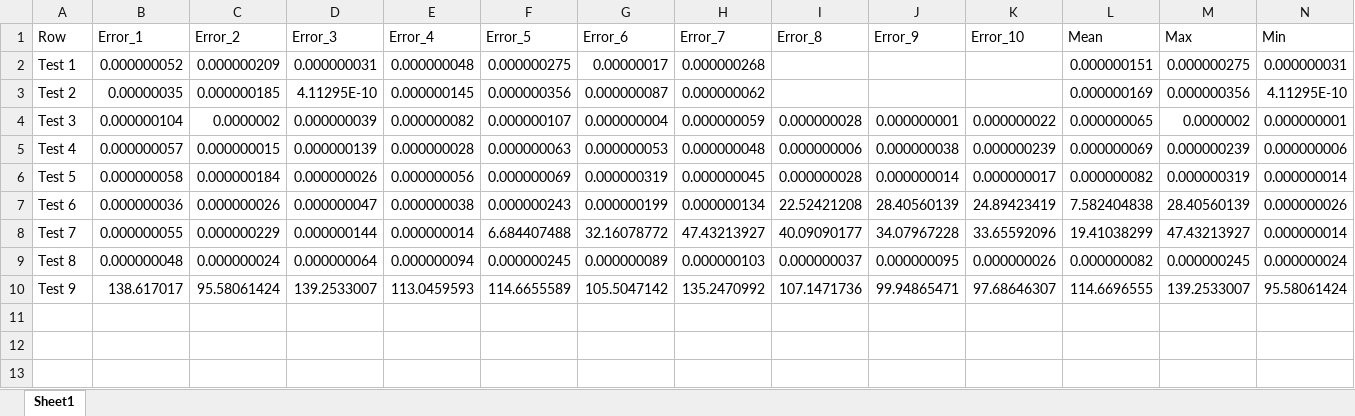
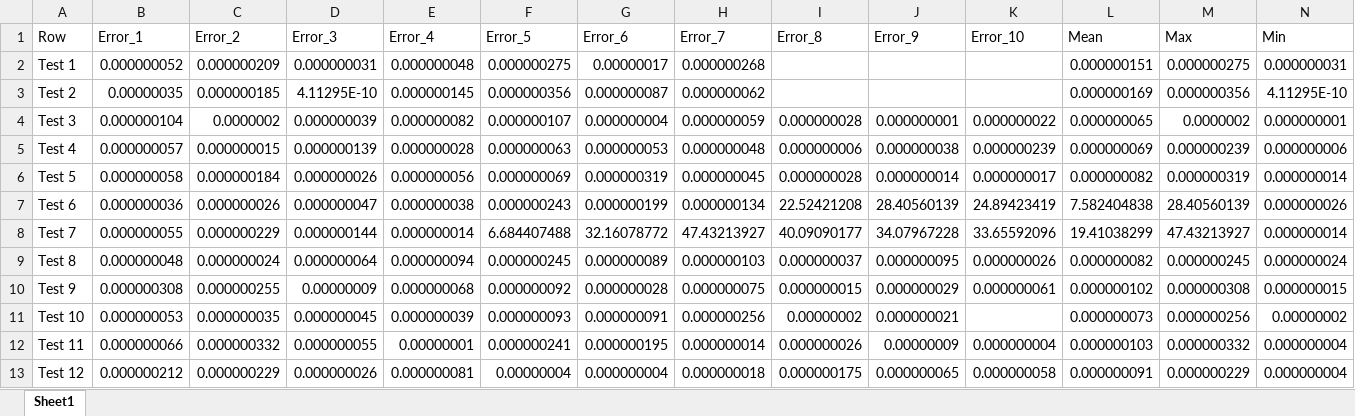
Before and after one commit to glancsim/CVUT-MatLab, an Excel workbook: Diplomka/stability-tests/results/errors_table.xlsx, sheet Sheet1, drawn as a sheet; only a part is shown; values as stored, in another font and other column widths than the file's, no borders; rows hold the shown columns only; the diff names each change by its address in the sheet, - before the commit and + after, or states it on an @@ line.

```diff
--- a/Diplomka/stability-tests/results/errors_table.xlsx (sheet Sheet1)
+++ b/Diplomka/stability-tests/results/errors_table.xlsx (sheet Sheet1)
-B10 (Error_1): 138.617017
+B10 (Error_1): 0.000000308
-C10 (Error_2): 95.58061424
+C10 (Error_2): 0.000000255
-D10 (Error_3): 139.2533007
+D10 (Error_3): 0.00000009
-E10 (Error_4): 113.0459593
+E10 (Error_4): 0.000000068
-F10 (Error_5): 114.6655589
+F10 (Error_5): 0.000000092
-G10 (Error_6): 105.5047142
+G10 (Error_6): 0.000000028
-H10 (Error_7): 135.2470992
+H10 (Error_7): 0.000000075
-I10 (Error_8): 107.1471736
+I10 (Error_8): 0.000000015
-J10 (Error_9): 99.94865471
+J10 (Error_9): 0.000000029
-K10 (Error_10): 97.68646307
+K10 (Error_10): 0.000000061
-L10 (Mean): 114.6696555
+L10 (Mean): 0.000000102
-M10 (Max): 139.2533007
+M10 (Max): 0.000000308
-N10 (Min): 95.58061424
+N10 (Min): 0.000000015
+row 11: Test 10 | 0.000000053 | 0.000000035 | 0.000000045 | 0.000000039 | 0.000000093 | 0.000000091 | 0.000000256 | 0.00000002 | 0.000000021 |  | 0.000000073 | 0.000000256 | 0.00000002
+row 12: Test 11 | 0.000000066 | 0.000000332 | 0.000000055 | 0.00000001 | 0.000000241 | 0.000000195 | 0.000000014 | 0.000000026 | 0.00000009 | 0.000000004 | 0.000000103 | 0.000000332 | 0.000000004
+row 13: Test 12 | 0.000000212 | 0.000000229 | 0.000000026 | 0.000000081 | 0.00000004 | 0.000000004 | 0.000000018 | 0.000000175 | 0.000000065 | 0.000000058 | 0.000000091 | 0.000000229 | 0.000000004
```
Also changed, not shown: 42 other files.
